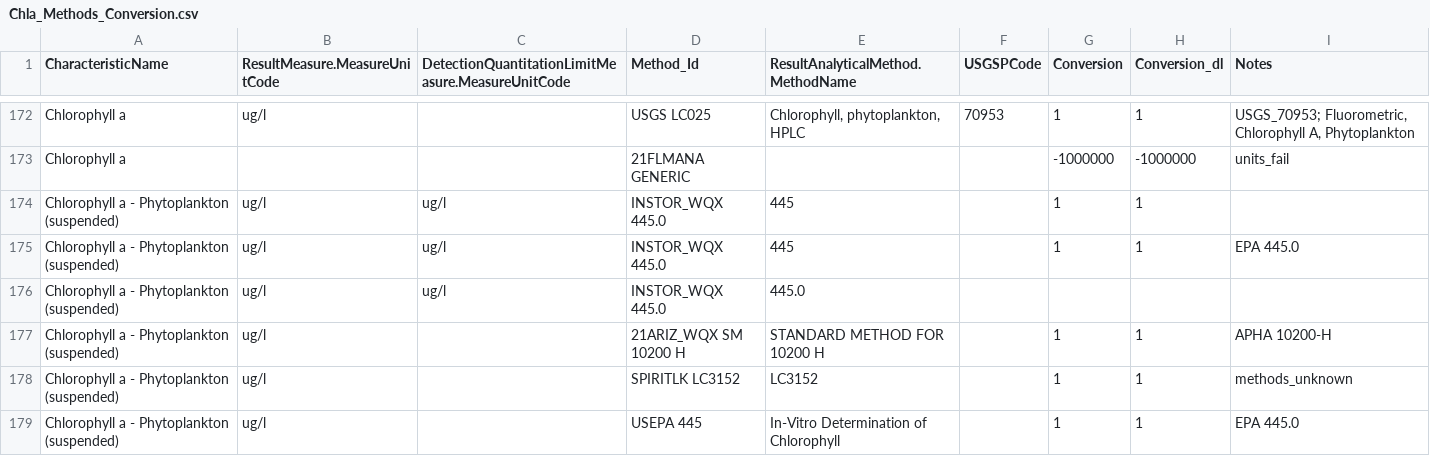
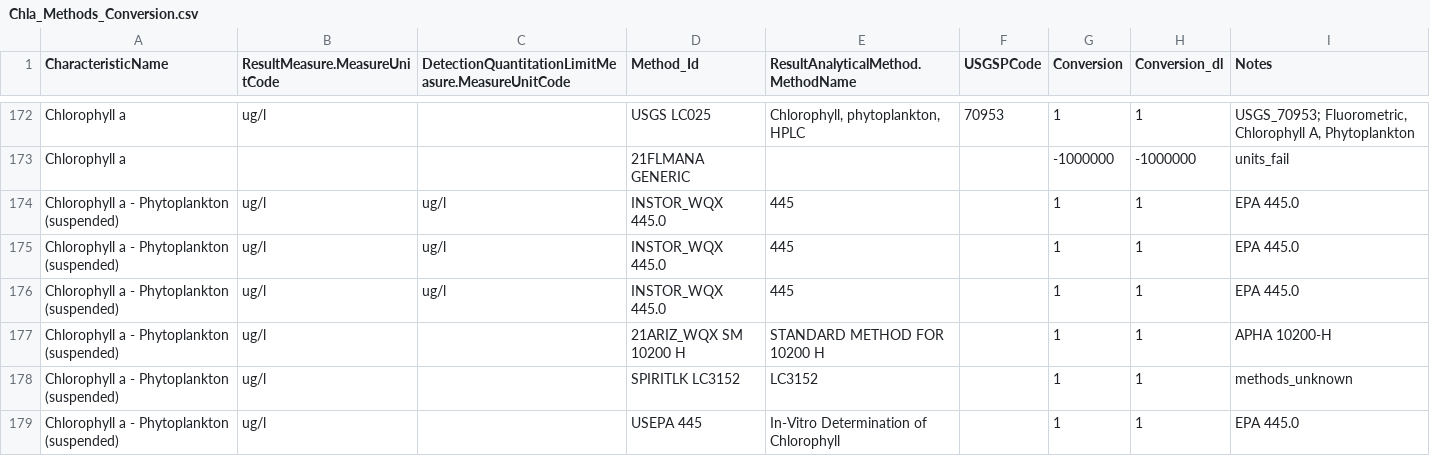
Before and after one commit to cont-limno/lagos_database, a CSV file: conversion_files/Chla_Methods_Conversion.csv, drawn as a sheet; only a part is shown, gaps mark what is left out; the diff covers the shown part only.

Commit message:
Update Chla_Methods_Conversion.csv
Tidied up

```diff
--- a/conversion_files/Chla_Methods_Conversion.csv
+++ b/conversion_files/Chla_Methods_Conversion.csv
@@ -174 +173,0 @@
-"Chlorophyll a - Phytoplankton (suspended)","ug/l","ug/l","INSTOR_WQX 445.0","445",,1,1,
@@ -176 +175,2 @@
-"Chlorophyll a - Phytoplankton (suspended)","ug/l","ug/l","INSTOR_WQX 445.0","445.0",,,,
+Chlorophyll a - Phytoplankton (suspended),ug/l,ug/l,INSTOR_WQX 445.0,445,,1,1,EPA 445.0
+Chlorophyll a - Phytoplankton (suspended),ug/l,ug/l,INSTOR_WQX 445.0,445,,1,1,EPA 445.0
```
Also changed, not shown: 16 edited cells elsewhere in this file.
